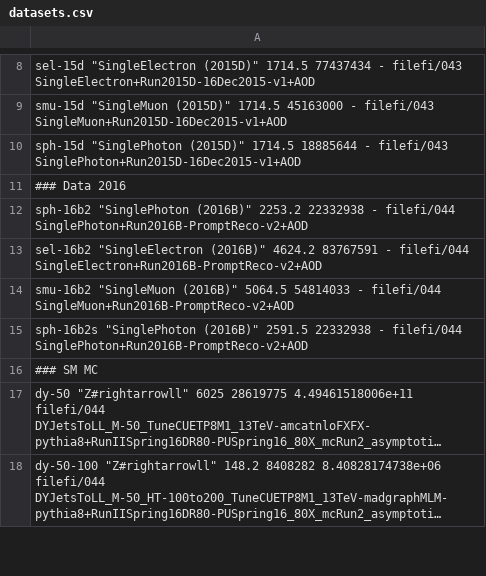
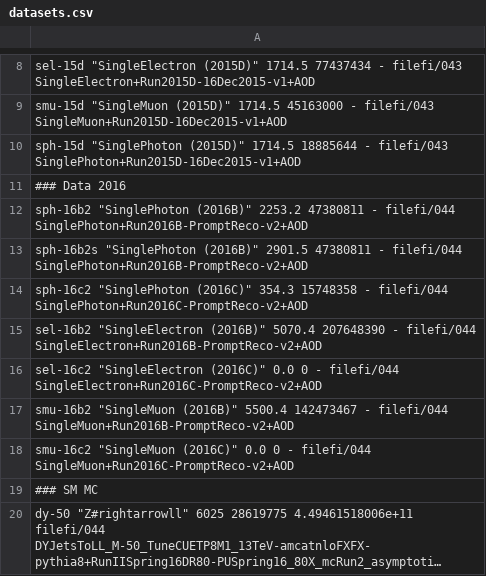
Before and after one commit to MiT-HEP/MonoX, a CSV file: monophoton/data/datasets.csv, drawn as a sheet; only a part is shown, gaps mark what is left out; the shorter side is filled out with more unchanged rows; long unchanged cells end in ….

Commit message:
updating datasets.csv to 5509.0/pb

```diff
--- a/monophoton/data/datasets.csv
+++ b/monophoton/data/datasets.csv
@@ -11,6 +11,9 @@ sph-15d          "SinglePhoton (2015D)"              1714.5               188856
 ### Data 2016
-sph-16b2         "SinglePhoton (2016B)"              2253.2               22332938   -                    filefi/044           SinglePhoton+Run2016B-PromptReco-v2+AOD
-sel-16b2         "SingleElectron (2016B)"            4624.2               83767591   -                    filefi/044           SingleElectron+Run2016B-PromptReco-v2+AOD
-smu-16b2         "SingleMuon (2016B)"                5064.5               54814033   -                    filefi/044           SingleMuon+Run2016B-PromptReco-v2+AOD
-sph-16b2s        "SinglePhoton (2016B)"              2591.5               22332938   -                    filefi/044           SinglePhoton+Run2016B-PromptReco-v2+AOD
+sph-16b2         "SinglePhoton (2016B)"              2253.2               47380811   -                    filefi/044           SinglePhoton+Run2016B-PromptReco-v2+AOD
+sph-16b2s        "SinglePhoton (2016B)"              2901.5               47380811   -                    filefi/044           SinglePhoton+Run2016B-PromptReco-v2+AOD
+sph-16c2         "SinglePhoton (2016C)"              354.3                15748358   -                    filefi/044           SinglePhoton+Run2016C-PromptReco-v2+AOD
+sel-16b2         "SingleElectron (2016B)"            5070.4               207648390  -                    filefi/044           SingleElectron+Run2016B-PromptReco-v2+AOD
+sel-16c2         "SingleElectron (2016C)"            0.0                  0          -                    filefi/044           SingleElectron+Run2016C-PromptReco-v2+AOD
+smu-16b2         "SingleMuon (2016B)"                5500.4               142473467  -                    filefi/044           SingleMuon+Run2016B-PromptReco-v2+AOD
+smu-16c2         "SingleMuon (2016C)"                0.0                  0          -                    filefi/044           SingleMuon+Run2016C-PromptReco-v2+AOD
 ### SM MC
```
Also changed, not shown: 1 other file.
